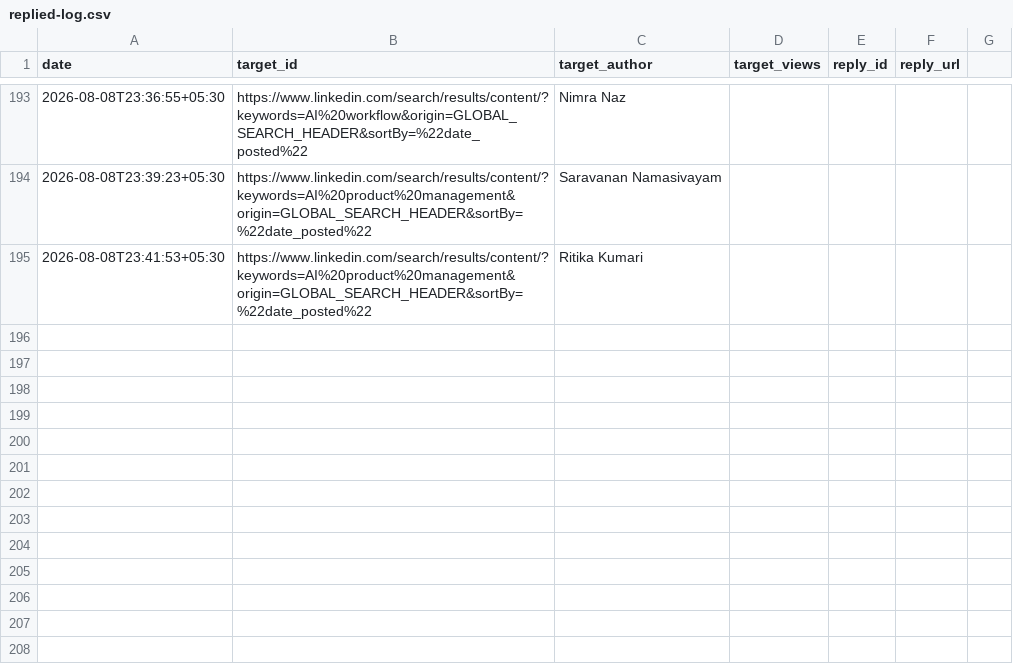
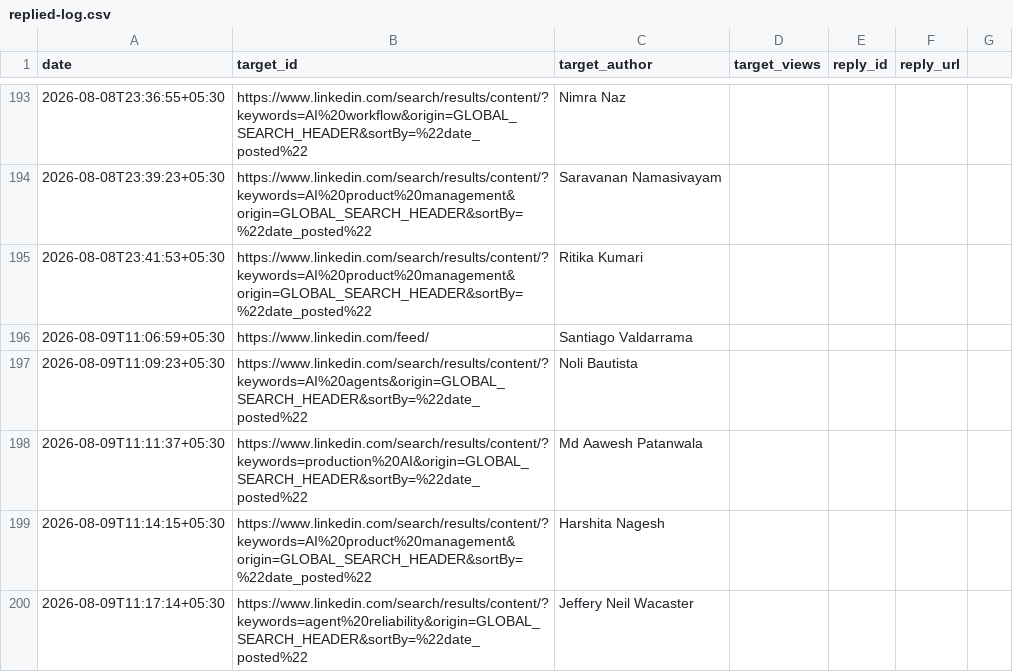
Before and after one commit to Ruchit1395/ruchitdalwadi-com, a CSV file: distribution/first-ten-customers-for-a-b2b-ai-startup/replied-log.csv, drawn as a sheet; only a part is shown, gaps mark what is left out.

```diff
--- a/distribution/first-ten-customers-for-a-b2b-ai-startup/replied-log.csv
+++ b/distribution/first-ten-customers-for-a-b2b-ai-startup/replied-log.csv
@@ -195 +195,6 @@ date,target_id,target_author,target_views,reply_id,reply_url
 2026-08-08T23:41:53+05:30,https://www.linkedin.com/search/results/content/?keywords=AI%20product%20management&origin=GLOBAL_SEARCH_HEADER&sortBy=%22date_posted%22,Ritika Kumari,,,
+2026-08-09T11:06:59+05:30,https://www.linkedin.com/feed/,Santiago Valdarrama,,,
+2026-08-09T11:09:23+05:30,https://www.linkedin.com/search/results/content/?keywords=AI%20agents&origin=GLOBAL_SEARCH_HEADER&sortBy=%22date_posted%22,Noli Bautista,,,
+2026-08-09T11:11:37+05:30,https://www.linkedin.com/search/results/content/?keywords=production%20AI&origin=GLOBAL_SEARCH_HEADER&sortBy=%22date_posted%22,Md Aawesh Patanwala,,,
+2026-08-09T11:14:15+05:30,https://www.linkedin.com/search/results/content/?keywords=AI%20product%20management&origin=GLOBAL_SEARCH_HEADER&sortBy=%22date_posted%22,Harshita Nagesh,,,
+2026-08-09T11:17:14+05:30,https://www.linkedin.com/search/results/content/?keywords=agent%20reliability&origin=GLOBAL_SEARCH_HEADER&sortBy=%22date_posted%22,Jeffery Neil Wacaster,,,
```
Also changed, not shown: distribution/first-ten-customers-for-a-b2b-ai-startup/tracker.csv, 1 other file.
